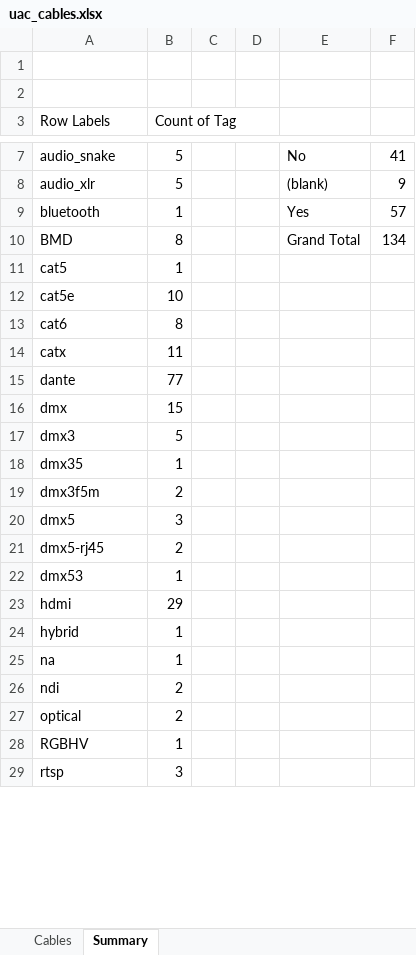
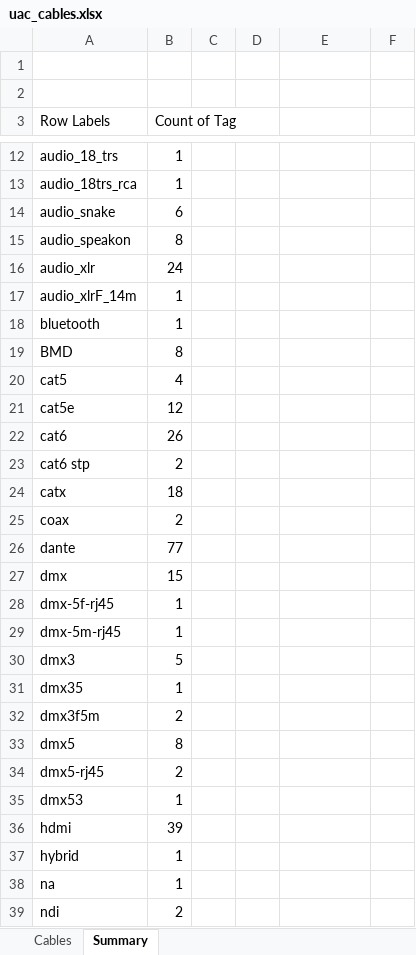
Before and after one commit to avmaint/uactechdoc, an Excel workbook: data/uac_cables.xlsx, sheet Summary, drawn as a sheet; only a part is shown, gaps mark what is left out; the shorter side is filled out with more unchanged rows; values as stored, in another font and other column widths than the file's, no borders; addresses are those after the commit; the diff covers the shown part only; the diff names each change by its address in the sheet, - before the commit and + after, or states it on an @@ line.

```diff
--- a/data/uac_cables.xlsx (sheet Summary)
+++ b/data/uac_cables.xlsx (sheet Summary)
+row 12: audio_18_trs | 1
+row 13: audio_18trs_rca | 1
-B14 (Count of Tag): 5
+B14 (Count of Tag): 6
-E14: No
+E14: (empty)
-F14: 41
+F14: (empty)
+row 15: audio_speakon | 8
-B16 (Count of Tag): 5
+B16 (Count of Tag): 24
-E16: (blank)
+E16: (empty)
-F16: 9
+F16: (empty)
+row 17: audio_xlrF_14m | 1
-E18: Yes
+E18: (empty)
-F18: 57
+F18: (empty)
-E19: Grand Total
+E19: (empty)
-F19: 134
+F19: (empty)
-B20 (Count of Tag): 1
+B20 (Count of Tag): 4
-B21 (Count of Tag): 10
+B21 (Count of Tag): 12
-B22 (Count of Tag): 8
+B22 (Count of Tag): 26
+row 23: cat6 stp | 2
-B24 (Count of Tag): 11
+B24 (Count of Tag): 18
+row 25: coax | 2
+row 28: dmx-5f-rj45 | 1
+row 29: dmx-5m-rj45 | 1
-B33 (Count of Tag): 3
+B33 (Count of Tag): 8
-B36 (Count of Tag): 29
+B36 (Count of Tag): 39
```
Also changed, not shown: 6 added rows and 13 edited cells elsewhere in this sheet, sheet Cables, hidden cells, 1 other file.
